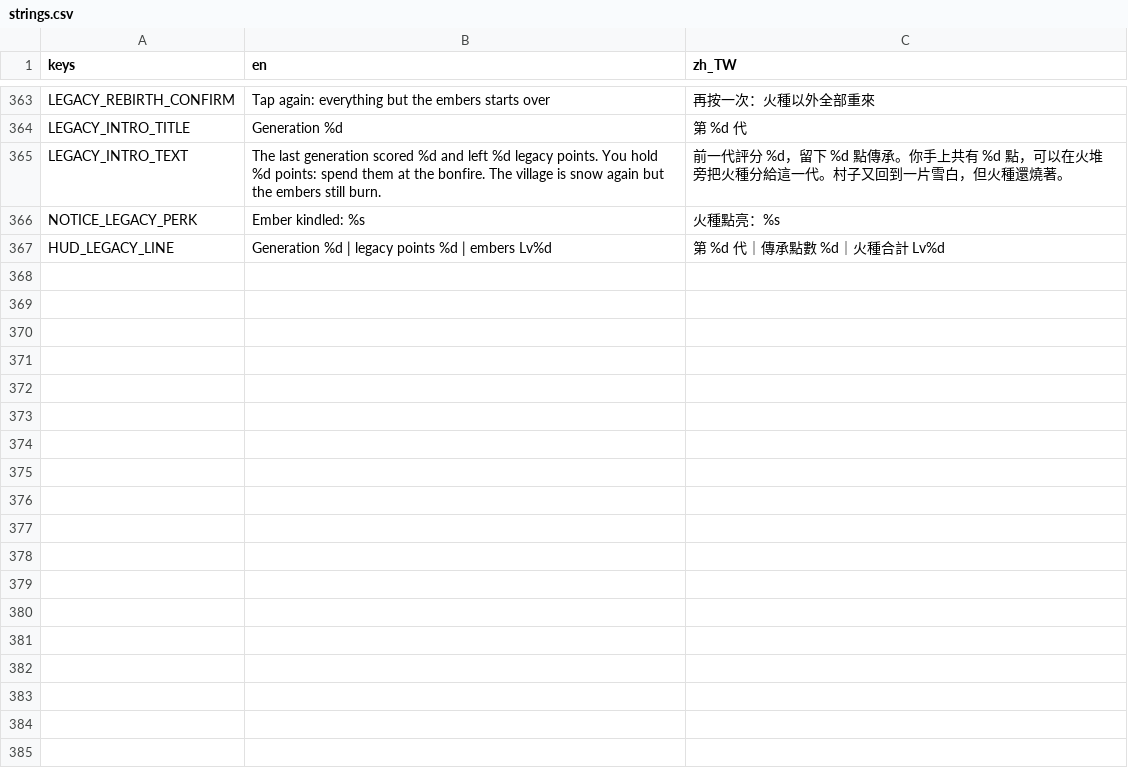
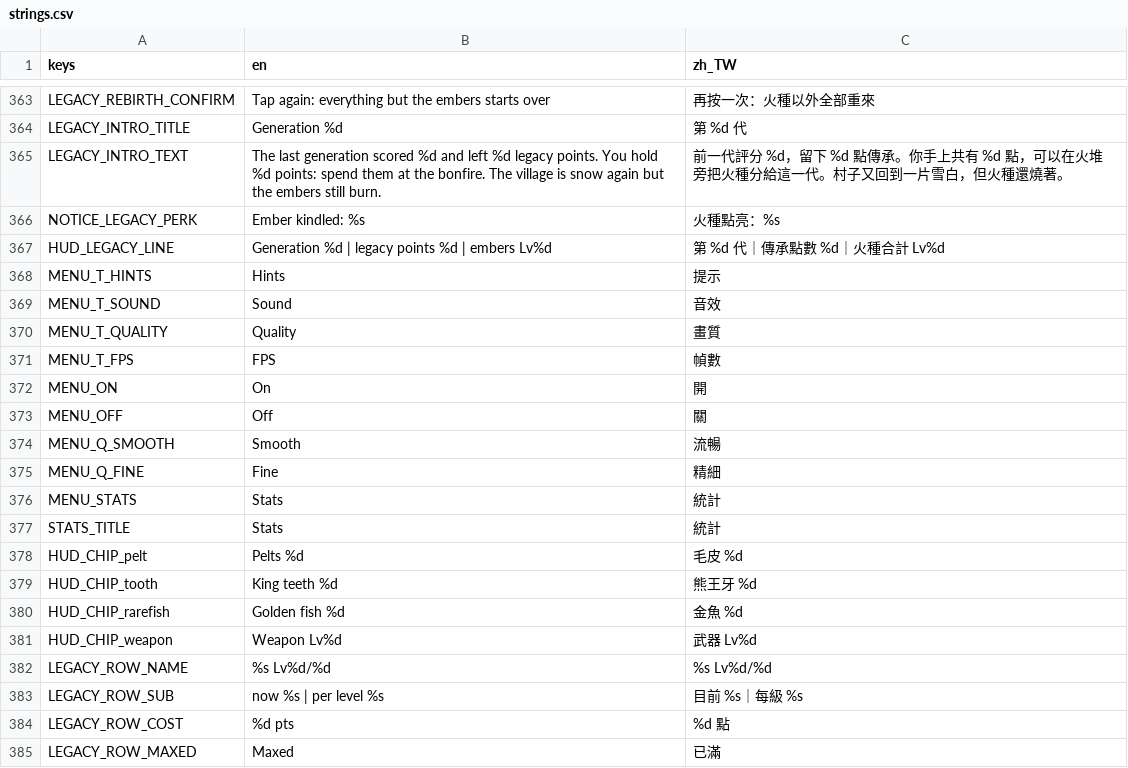
Before and after one commit to tyboy0407/manlife-play, a CSV file: data/locale/strings.csv, drawn as a sheet; only a part is shown, gaps mark what is left out; the diff names each change by its address in the sheet, - before the commit and + after, or states it on an @@ line.

```diff
--- a/data/locale/strings.csv
+++ b/data/locale/strings.csv
+row 368: MENU_T_HINTS | Hints | 提示
+row 369: MENU_T_SOUND | Sound | 音效
+row 370: MENU_T_QUALITY | Quality | 畫質
+row 371: MENU_T_FPS | FPS | 幀數
+row 372: MENU_ON | On | 開
+row 373: MENU_OFF | Off | 關
+row 374: MENU_Q_SMOOTH | Smooth | 流暢
+row 375: MENU_Q_FINE | Fine | 精細
+row 376: MENU_STATS | Stats | 統計
+row 377: STATS_TITLE | Stats | 統計
+row 378: HUD_CHIP_pelt | Pelts %d | 毛皮 %d
+row 379: HUD_CHIP_tooth | King teeth %d | 熊王牙 %d
+row 380: HUD_CHIP_rarefish | Golden fish %d | 金魚 %d
+row 381: HUD_CHIP_weapon | Weapon Lv%d | 武器 Lv%d
+row 382: LEGACY_ROW_NAME | %s Lv%d/%d | %s Lv%d/%d
+row 383: LEGACY_ROW_SUB | now %s | per level %s | 目前 %s｜每級 %s
+row 384: LEGACY_ROW_COST | %d pts | %d 點
+row 385: LEGACY_ROW_MAXED | Maxed | 已滿
```
Also changed, not shown: 20 other files.
